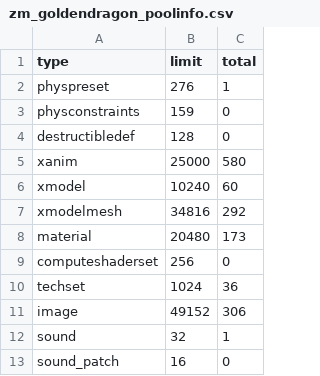
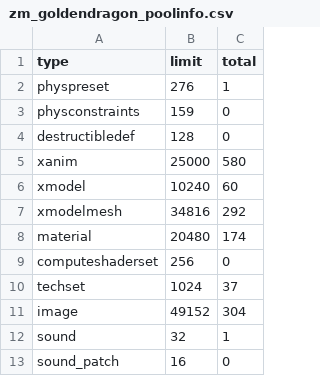
Before and after one commit to phillipsalbright/gdzombies, a CSV file: usermaps/zm_goldendragon/zone_source/all/assetinfo/zm_goldendragon_poolinfo.csv, drawn as a sheet; only a part is shown.

```diff
--- a/usermaps/zm_goldendragon/zone_source/all/assetinfo/zm_goldendragon_poolinfo.csv
+++ b/usermaps/zm_goldendragon/zone_source/all/assetinfo/zm_goldendragon_poolinfo.csv
@@ -7,6 +7,6 @@ xmodel,10240,60
 xmodelmesh,34816,292
-material,20480,173
+material,20480,174
 computeshaderset,256,0
-techset,1024,36
-image,49152,306
+techset,1024,37
+image,49152,304
 sound,32,1
```
Also changed, not shown: usermaps/zm_goldendragon/zone_source/all/assetinfo/zm_goldendragon.csv, usermaps/zm_goldendragon/zone_source/all/assetlist/zm_goldendragon.csv, 11 other files.
